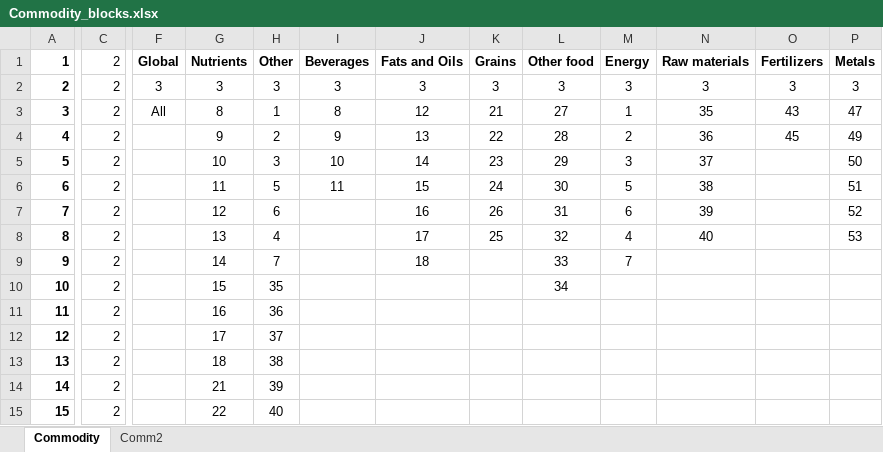
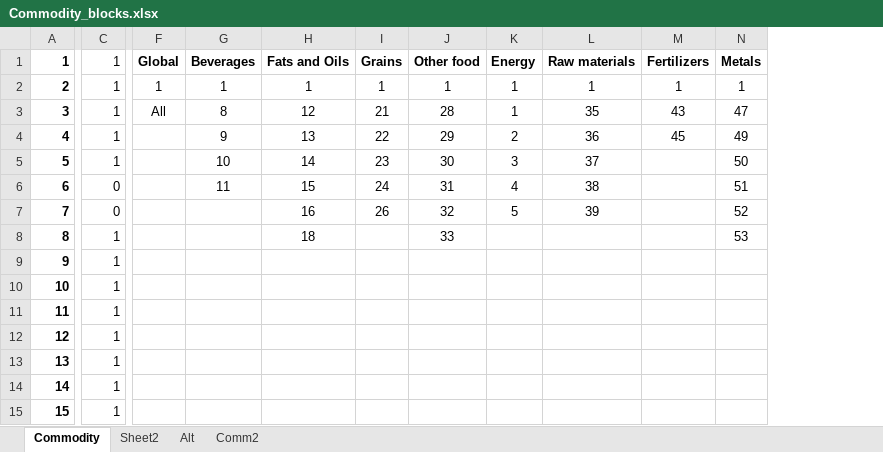
Before and after one commit to sigvekb/dynamic-factor, an Excel workbook: data/Commodity_blocks.xlsx, sheet Commodity, drawn as a sheet; only a part is shown, gaps mark what is left out; values as stored, in another font and other column widths than the file's, no borders; conditional formats not drawn; removed rows and columns are numbered as before the commit, all else as after; the diff covers the shown part only; the diff names each change by its address in the sheet, - before the commit and + after, or states it on an @@ line.

```diff
--- a/data/Commodity_blocks.xlsx (sheet Commodity)
+++ b/data/Commodity_blocks.xlsx (sheet Commodity)
+sheet tab: Sheet2
+sheet tab: Alt
-column C (2), rows 2-15: all 2
+column C (1), rows 2-15: 1 | 1 | 1 | 1 | 0 | 0 | 1 | 1 | 1 | 1 | 1 | 1 | 1 | 1
-column G (Nutrients), rows 2-15: 3 | 8 | 9 | 10 | 11 | 12 | 13 | 14 | 15 | 16 | 17 | 18 | 21 | 22
-column H (Other), rows 2-15: 3 | 1 | 2 | 3 | 5 | 6 | 4 | 7 | 35 | 36 | 37 | 38 | 39 | 40
-F2 (Global): 3
+F2 (Global): 1
-G2 (Beverages): 3
+G2 (Beverages): 1
-H2 (Fats and Oils): 3
+H2 (Fats and Oils): 1
-I2 (Grains): 3
+I2 (Grains): 1
-J2 (Other food): 3
+J2 (Other food): 1
-K2 (Energy): 3
+K2 (Energy): 1
-L2 (Raw materials): 3
+L2 (Raw materials): 1
-M2 (Fertilizers): 3
+M2 (Fertilizers): 1
-N2 (Metals): 3
+N2 (Metals): 1
-J3 (Other food): 27
+J3 (Other food): 28
-J4 (Other food): 28
+J4 (Other food): 29
-J5 (Other food): 29
+J5 (Other food): 30
-J6 (Other food): 30
+J6 (Other food): 31
-K6 (Energy): 5
+K6 (Energy): 4
-J7 (Other food): 31
+J7 (Other food): 32
-K7 (Energy): 6
+K7 (Energy): 5
-H8 (Fats and Oils): 17
+H8 (Fats and Oils): 18
-I8 (Grains): 25
+I8 (Grains): (empty)
-J8 (Other food): 32
+J8 (Other food): 33
-K8 (Energy): 4
+K8 (Energy): (empty)
-L8 (Raw materials): 40
+L8 (Raw materials): (empty)
-H9 (Fats and Oils): 18
+H9 (Fats and Oils): (empty)
-J9 (Other food): 33
+J9 (Other food): (empty)
-K9 (Energy): 7
+K9 (Energy): (empty)
-J10 (Other food): 34
+J10 (Other food): (empty)
```
Also changed, not shown: 1 edited cell elsewhere in this sheet, data/Oil_data.xlsx, data/Salmon_data.xlsx, 13 other files.
